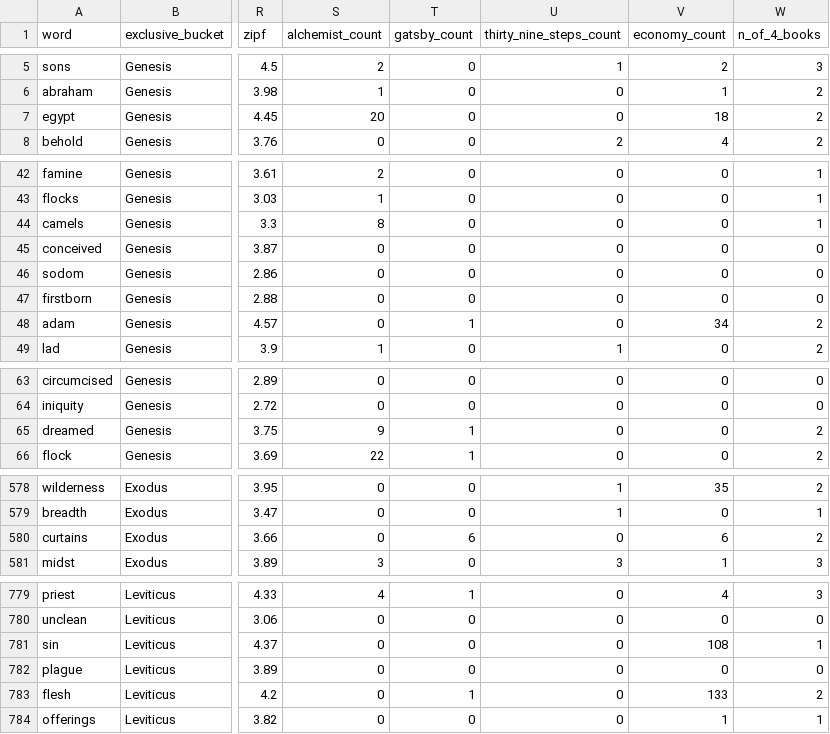
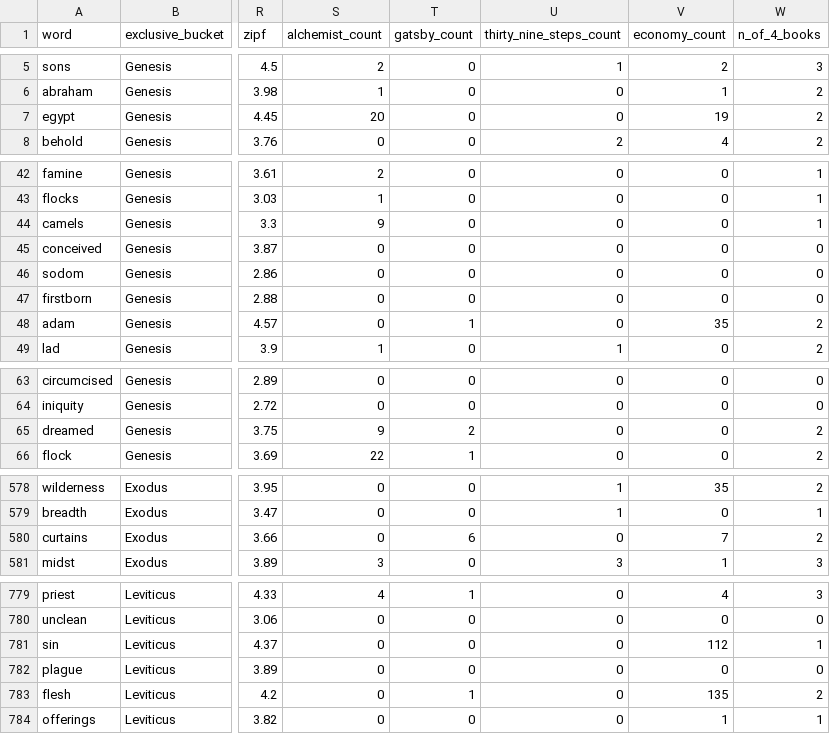
Before and after one commit to sararefundini-cloud/met-the-king-of-salem-a-couple-times, a CSV file: output/distinct_genesis.csv, drawn as a sheet; only a part is shown, gaps mark what is left out; the diff names each change by its address in the sheet, - before the commit and + after, or states it on an @@ line.

```diff
--- a/output/distinct_genesis.csv
+++ b/output/distinct_genesis.csv
-V7 (economy_count): 18
+V7 (economy_count): 19
-S44 (alchemist_count): 8
+S44 (alchemist_count): 9
-V48 (economy_count): 34
+V48 (economy_count): 35
-T65 (gatsby_count): 1
+T65 (gatsby_count): 2
-V580 (economy_count): 6
+V580 (economy_count): 7
-V781 (economy_count): 108
+V781 (economy_count): 112
-V783 (economy_count): 133
+V783 (economy_count): 135
```
Also changed, not shown: output/alchemist_genesis.csv, output/symbolic_genesis.csv, 11 other files.
